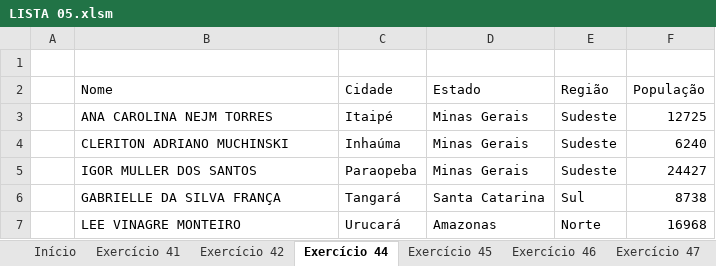
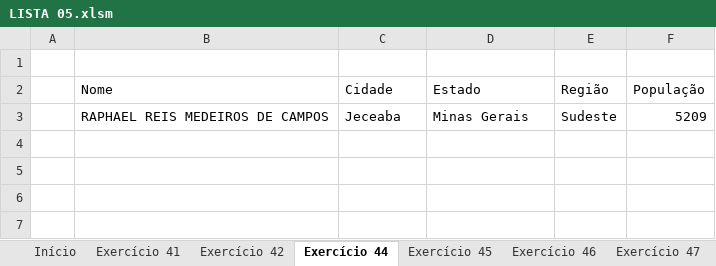
Before and after one commit to milton-moraes-ey/vba-academy, an Excel workbook: aulas-teoricas/003_ObjetoRange/002_exercicios/LISTA 05.xlsm, sheet Exercício 44, drawn as a sheet; values as stored, in another font and other column widths than the file's, no borders; charts and pictures not drawn; removed rows and columns are numbered as before the commit, all else as after; the diff names each change by its address in the sheet, - before the commit and + after, or states it on an @@ line.

```diff
--- a/aulas-teoricas/003_ObjetoRange/002_exercicios/LISTA 05.xlsm (sheet Exercício 44)
+++ b/aulas-teoricas/003_ObjetoRange/002_exercicios/LISTA 05.xlsm (sheet Exercício 44)
-row 3:  | ANA CAROLINA NEJM TORRES | Itaipé | Minas Gerais | Sudeste | 12725
-row 4:  | CLERITON ADRIANO MUCHINSKI | Inhaúma | Minas Gerais | Sudeste | 6240
-row 5:  | IGOR MULLER DOS SANTOS | Paraopeba | Minas Gerais | Sudeste | 24427
-row 6:  | GABRIELLE DA SILVA FRANÇA | Tangará | Santa Catarina | Sul | 8738
-row 7:  | LEE VINAGRE MONTEIRO | Urucará | Amazonas | Norte | 16968
+row 3:  | RAPHAEL REIS MEDEIROS DE CAMPOS | Jeceaba | Minas Gerais | Sudeste | 5209
```
Also changed, not shown: sheet Exercício 42, sheet Exercício 50, sheet Exercício 49, aulas-teoricas/003_ObjetoRange/002_exercicios/LISTA 04.xlsm, aulas-teoricas/003_ObjetoRange/002_exercicios/LISTA 06.xlsm, 19 other files.
